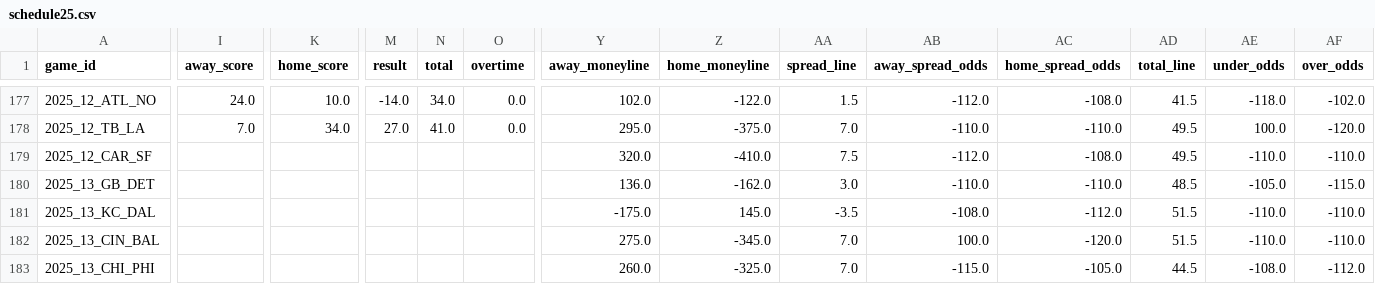
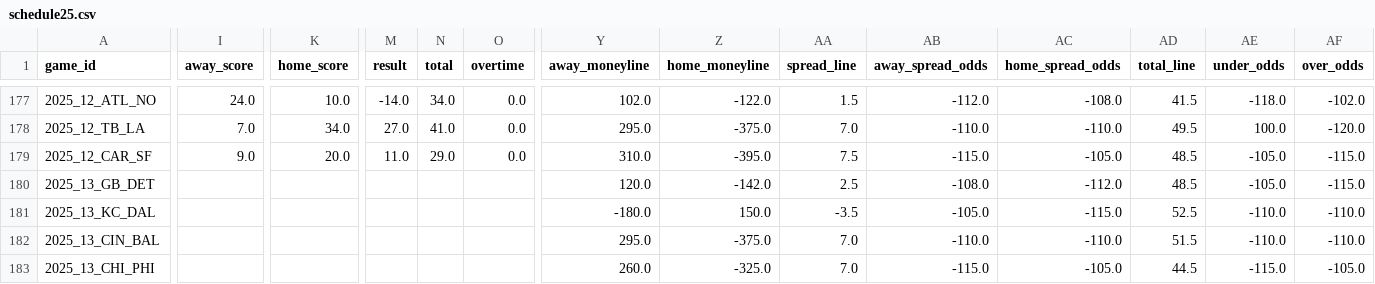
Before and after one commit to ChristopherDavisUCI/NFL2025-Simulation, a CSV file: schedules/schedule25.csv, drawn as a sheet; only a part is shown, gaps mark what is left out; the diff covers the shown part only; the diff names each change by its address in the sheet, - before the commit and + after, or states it on an @@ line.

Commit message:
Update schedule25.csv

```diff
--- a/schedules/schedule25.csv
+++ b/schedules/schedule25.csv
-I179 (away_score): (empty)
+I179 (away_score): 9.0
-K179 (home_score): (empty)
+K179 (home_score): 20.0
-M179 (result): (empty)
+M179 (result): 11.0
-N179 (total): (empty)
+N179 (total): 29.0
-O179 (overtime): (empty)
+O179 (overtime): 0.0
-Y179 (away_moneyline): 320.0
+Y179 (away_moneyline): 310.0
-Z179 (home_moneyline): -410.0
+Z179 (home_moneyline): -395.0
-AB179 (away_spread_odds): -112.0
+AB179 (away_spread_odds): -115.0
-AC179 (home_spread_odds): -108.0
+AC179 (home_spread_odds): -105.0
-AD179 (total_line): 49.5
+AD179 (total_line): 48.5
-AE179 (under_odds): -110.0
+AE179 (under_odds): -105.0
-AF179 (over_odds): -110.0
+AF179 (over_odds): -115.0
-Y180 (away_moneyline): 136.0
+Y180 (away_moneyline): 120.0
-Z180 (home_moneyline): -162.0
+Z180 (home_moneyline): -142.0
-AA180 (spread_line): 3.0
+AA180 (spread_line): 2.5
-AB180 (away_spread_odds): -110.0
+AB180 (away_spread_odds): -108.0
-AC180 (home_spread_odds): -110.0
+AC180 (home_spread_odds): -112.0
-Y181 (away_moneyline): -175.0
+Y181 (away_moneyline): -180.0
-Z181 (home_moneyline): 145.0
+Z181 (home_moneyline): 150.0
-AB181 (away_spread_odds): -108.0
+AB181 (away_spread_odds): -105.0
-AC181 (home_spread_odds): -112.0
+AC181 (home_spread_odds): -115.0
-AD181 (total_line): 51.5
+AD181 (total_line): 52.5
-Y182 (away_moneyline): 275.0
+Y182 (away_moneyline): 295.0
-Z182 (home_moneyline): -345.0
+Z182 (home_moneyline): -375.0
-AB182 (away_spread_odds): 100.0
+AB182 (away_spread_odds): -110.0
-AC182 (home_spread_odds): -120.0
+AC182 (home_spread_odds): -110.0
-AE183 (under_odds): -108.0
+AE183 (under_odds): -115.0
-AF183 (over_odds): -112.0
+AF183 (over_odds): -105.0
```
Also changed, not shown: 60 edited cells elsewhere in this file.
